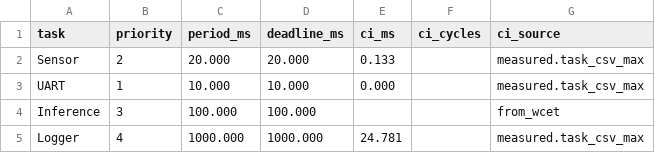
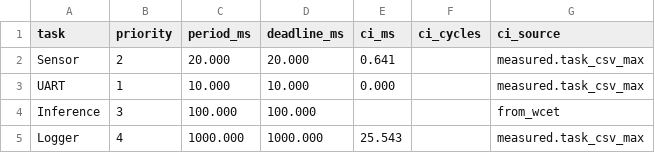
Before and after one commit to zoeyeballard/EdgeReflex, a CSV file: analysis/task_set_agent_software.csv, drawn as a sheet.

```diff
--- a/analysis/task_set_agent_software.csv
+++ b/analysis/task_set_agent_software.csv
@@ -1,5 +1,5 @@
 task,priority,period_ms,deadline_ms,ci_ms,ci_cycles,ci_source
-Sensor,2,20.000,20.000,0.133,,measured.task_csv_max
+Sensor,2,20.000,20.000,0.641,,measured.task_csv_max
 UART,1,10.000,10.000,0.000,,measured.task_csv_max
 Inference,3,100.000,100.000,,,from_wcet
-Logger,4,1000.000,1000.000,24.781,,measured.task_csv_max
+Logger,4,1000.000,1000.000,25.543,,measured.task_csv_max
```
Also changed, not shown: 2 other files.
